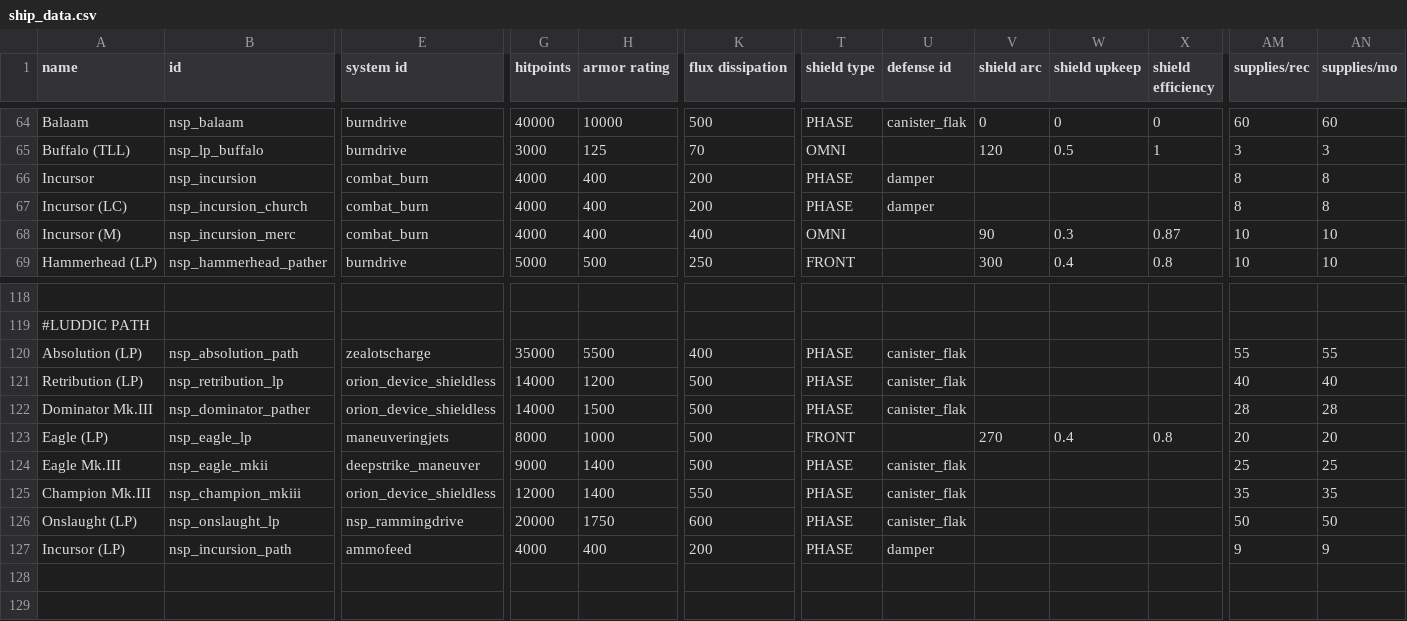
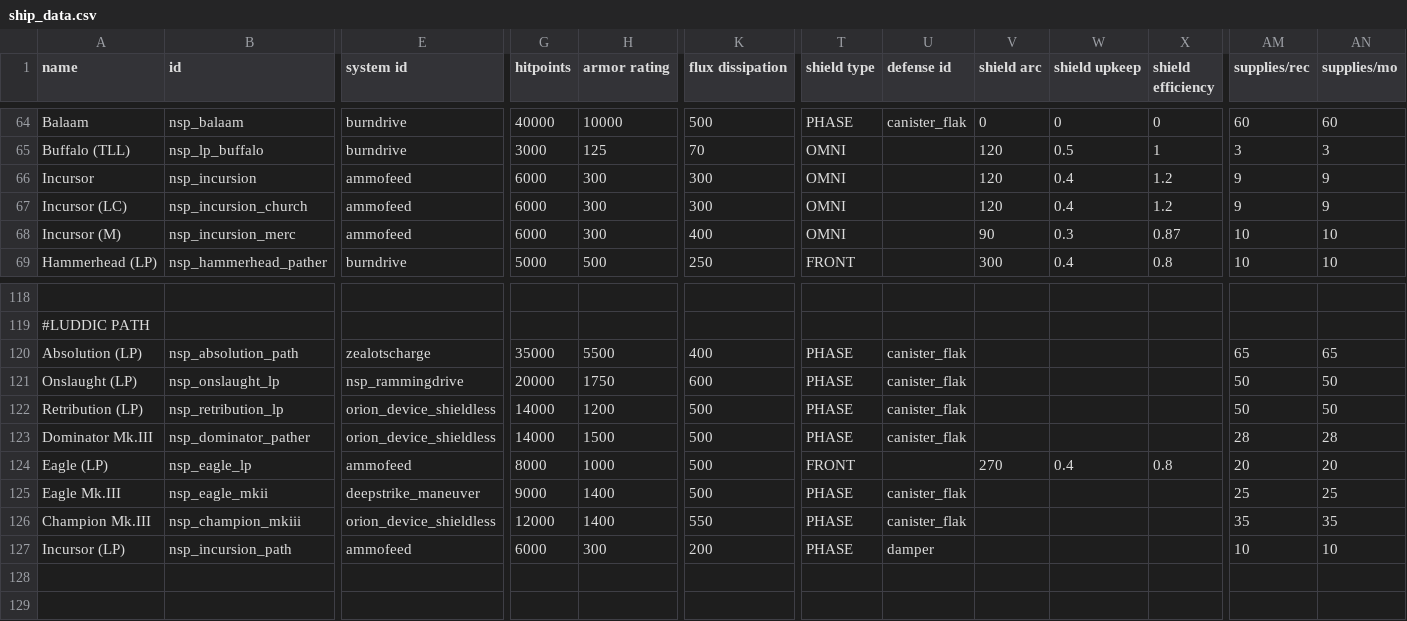
Before and after one commit to NEONN1111/XXARRA-S-VARIETY-PACK, a CSV file: data/hulls/ship_data.csv, drawn as a sheet; only a part is shown, gaps mark what is left out; addresses are those after the commit; the diff covers the shown part only; the diff names each change by its address in the sheet, - before the commit and + after, or states it on an @@ line.

```diff
--- a/data/hulls/ship_data.csv
+++ b/data/hulls/ship_data.csv
-E66:E68 (system id): combat_burn
+E66:E68 (system id): ammofeed
-G66:G68 (hitpoints): 4000
+G66:G68 (hitpoints): 6000
-H66:H68 (armor rating): 400
+H66:H68 (armor rating): 300
-K66:K67 (flux dissipation): 200
+K66:K67 (flux dissipation): 300
-T66:T67 (shield type): PHASE
+T66:T67 (shield type): OMNI
-U66:U67 (defense id): damper
+U66:U67 (defense id): (empty)
-V66:V67 (shield arc): (empty)
+V66:V67 (shield arc): 120
-W66:W67 (shield upkeep): (empty)
+W66:W67 (shield upkeep): 0.4
-X66:X67 (shield efficiency): (empty)
+X66:X67 (shield efficiency): 1.2
-AM66:AM67 (supplies/rec): 8
+AM66:AM67 (supplies/rec): 9
-AN66:AN67 (supplies/mo): 8
+AN66:AN67 (supplies/mo): 9
-AM120 (supplies/rec): 55
+AM120 (supplies/rec): 65
-AN120 (supplies/mo): 55
+AN120 (supplies/mo): 65
@@ row 126 moved to row 121: Onslaught (LP) @@
-AM122 (supplies/rec): 40
+AM122 (supplies/rec): 50
-AN122 (supplies/mo): 40
+AN122 (supplies/mo): 50
-E124 (system id): maneuveringjets
+E124 (system id): ammofeed
-G127 (hitpoints): 4000
+G127 (hitpoints): 6000
-H127 (armor rating): 400
+H127 (armor rating): 300
-AM127 (supplies/rec): 9
+AM127 (supplies/rec): 10
-AN127 (supplies/mo): 9
+AN127 (supplies/mo): 10
```
Also changed, not shown: 2 edited cells elsewhere in this file, 18 other files.
